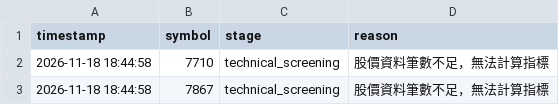
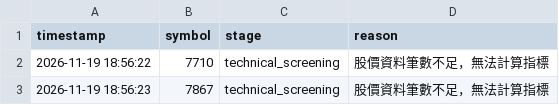
Before and after one commit to ScoppenLin/CandyTWStock, a CSV file: logs/error_log.csv, drawn as a sheet.

```diff
--- a/logs/error_log.csv
+++ b/logs/error_log.csv
@@ -1,3 +1,3 @@
 timestamp,symbol,stage,reason
-2026-11-18 18:44:58,7710,technical_screening,股價資料筆數不足，無法計算指標
-2026-11-18 18:44:58,7867,technical_screening,股價資料筆數不足，無法計算指標
+2026-11-19 18:56:22,7710,technical_screening,股價資料筆數不足，無法計算指標
+2026-11-19 18:56:23,7867,technical_screening,股價資料筆數不足，無法計算指標
```
Also changed, not shown: output/screening_result.csv, 5 other files.
